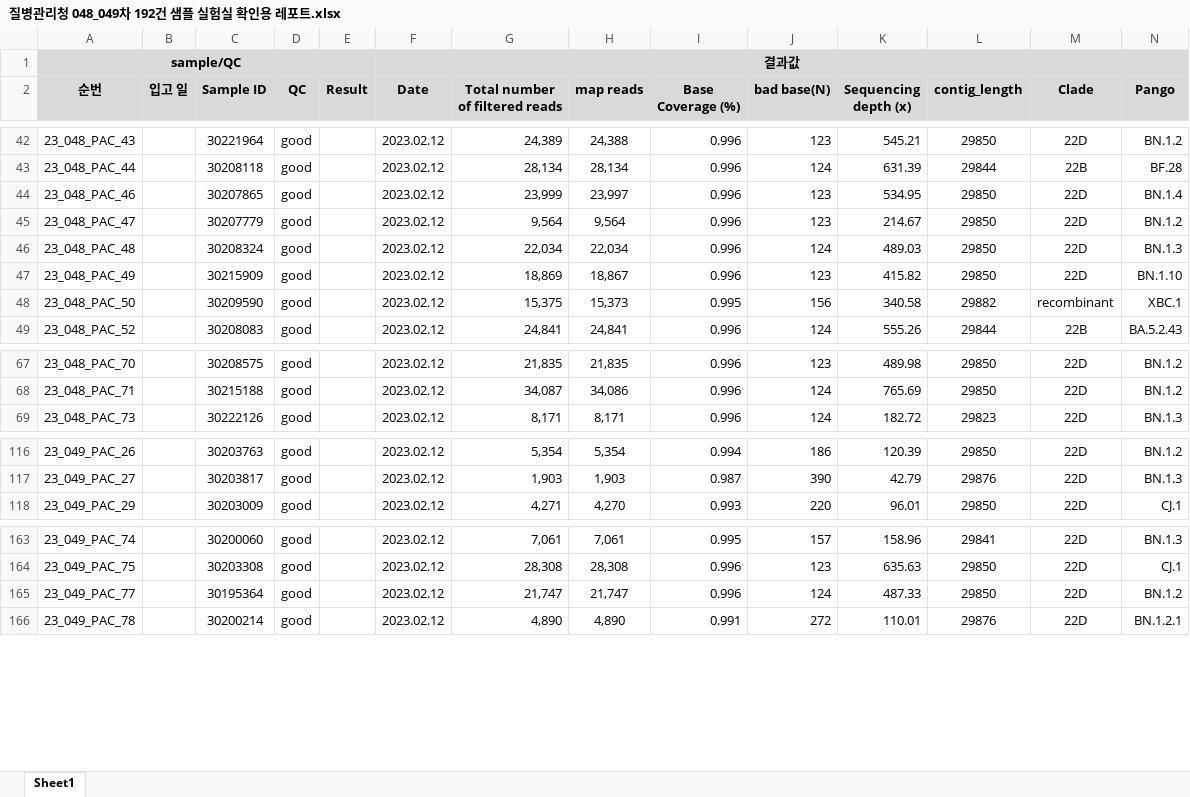
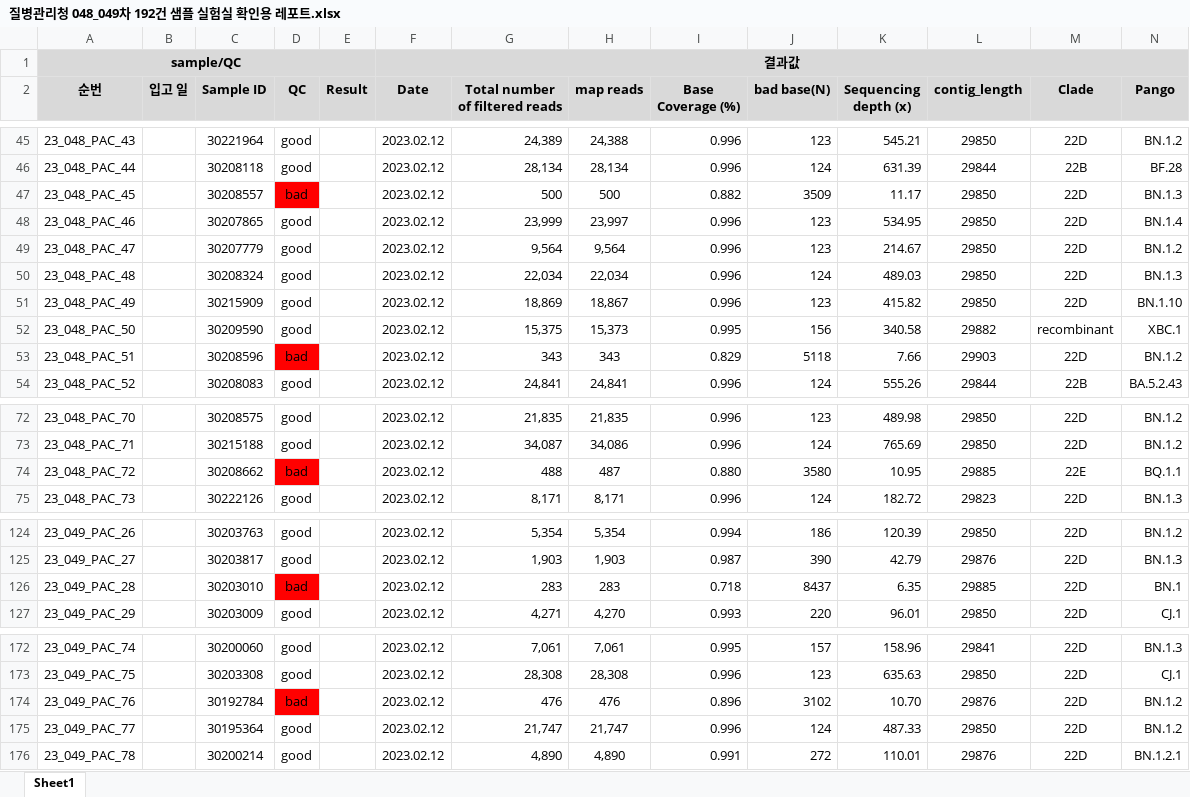
Before and after one commit to dnalinkbi/SARS-CoV-Dashboard, an Excel workbook: input_report_files/2023/질병관리청 048_049차 192건 샘플 실험실 확인용 레포트.xlsx, sheet Sheet1, drawn as a sheet; only a part is shown, gaps mark what is left out; values as stored, in another font and other column widths than the file's, no borders; the diff covers the shown part only; the diff names each change by its address in the sheet, - before the commit and + after, or states it on an @@ line.

```diff
--- a/input_report_files/2023/질병관리청 048_049차 192건 샘플 실험실 확인용 레포트.xlsx (sheet Sheet1)
+++ b/input_report_files/2023/질병관리청 048_049차 192건 샘플 실험실 확인용 레포트.xlsx (sheet Sheet1)
+row 47: 23_048_PAC_45 |  | 30208557 | bad |  | 2023.02.12 | 500 | 500 | 0.882 | 3509 | 11.17 | 29850 | 22D | BN.1.3
+row 53: 23_048_PAC_51 |  | 30208596 | bad |  | 2023.02.12 | 343 | 343 | 0.829 | 5118 | 7.66 | 29903 | 22D | BN.1.2
+row 74: 23_048_PAC_72 |  | 30208662 | bad |  | 2023.02.12 | 488 | 487 | 0.880 | 3580 | 10.95 | 29885 | 22E | BQ.1.1
+row 126: 23_049_PAC_28 |  | 30203010 | bad |  | 2023.02.12 | 283 | 283 | 0.718 | 8437 | 6.35 | 29885 | 22D | BN.1
+row 174: 23_049_PAC_76 |  | 30192784 | bad |  | 2023.02.12 | 476 | 476 | 0.896 | 3102 | 10.70 | 29876 | 22D | BN.1.2
```
Also changed, not shown: 5 added rows and 10 removed rows elsewhere in this sheet, input_report_files/2023/질병관리청 046_047차 192건 샘플 실험실 확인용 레포트.xlsx, input_report_files/2023/질병관리청 050_051차 192건 샘플 실험실 확인용 레포트.xlsx, 28 other files.
